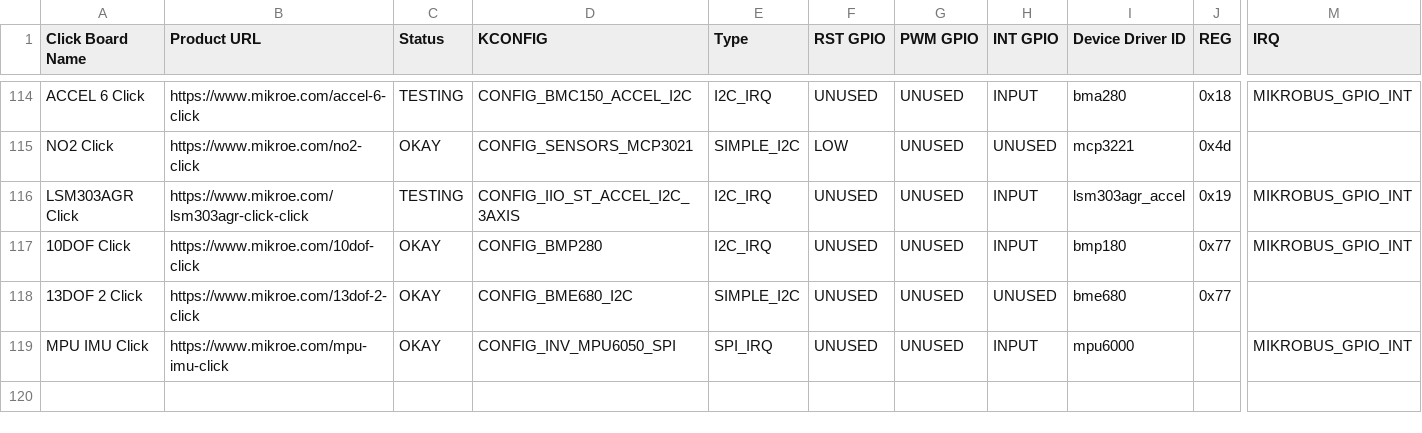
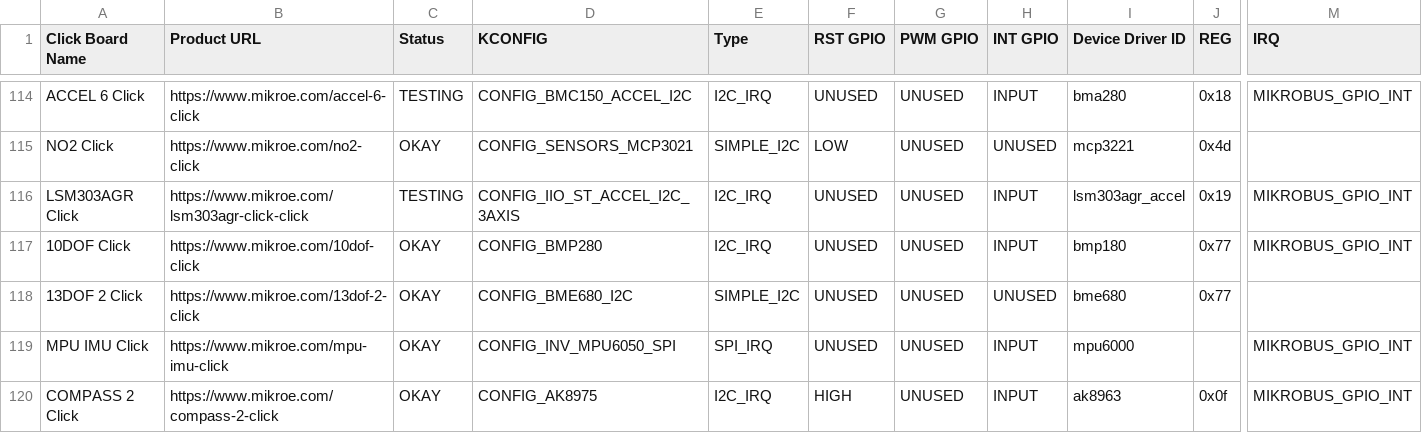
Before and after one commit to MikroElektronika/click_id, a CSV file: click_info.csv, drawn as a sheet; only a part is shown, gaps mark what is left out; rows hold the shown columns only; the diff names each change by its address in the sheet, - before the commit and + after, or states it on an @@ line.

Commit message:
COMPASS 2 Click Tested
root@beaglebone:/home/debian/manifesto# cat manifestgen/COMPASS-2-CLICK.mnfb > /sys/class/mikrobus-port/mikrobus-0/new_device
root@beaglebone:/home/debian/manifesto# dmesg
[ 1453.067225] mikrobus_manifest: device 1 , number of properties=0 , number of gpio resources=0
[ 1453.067242] mikrobus_manifest:  COMPASS 2 Click manifest parsed with 1 device(s)
[ 1453.067263] mikrobus:  registering device : ak8963
[ 1453.109750] ak8975 1-000f: mounting matrix not found: using identity...
[ 1453.109790] ak8975 1-000f: supply vdd not found, using dummy regulator
[ 1453.109921] ak8975 1-000f: supply vid not found, using dummy regulator
root@beaglebone:/home/debian/manifesto# cat /sys/bus/iio/devices/iio\:device1/
buffer/                  dev                      in_magn_x_scale          in_magn_y_scale          in_magn_z_scale          name                     scan_elements/           trigger/
current_timestamp_clock  in_magn_x_raw            in_magn_y_raw            in_magn_z_raw            in_mount_matrix          power/                   subsystem/               uevent
root@beaglebone:/home/debian/manifesto# cat /sys/bus/iio/devices/iio\:device1/in_magn_x_raw
9
root@beaglebone:/home/debian/manifesto# cat /sys/bus/iio/devices/iio\:device1/in_magn_y_raw
-14
root@beaglebone:/home/debian/manifesto# cat /sys/bus/iio/devices/iio\:device1/in_magn_z_raw
14
root@beaglebone:/home/debian/manifesto# cat /sys/bus/iio/devices/iio\:device1/in_magn_x_raw
-35
root@beaglebone:/home/debian/manifesto# cat /sys/bus/iio/devices/iio\:device1/in_magn_y_raw
-48
root@beaglebone:/home/debian/manifesto# cat /sys/bus/iio/devices/iio\:device1/in_magn_z_raw
16
root@beaglebone:/home/debian/manifesto# echo 0 >  /sys/class/mikrobus-port/mikrobus-0/delete_device
root@beaglebone:/home/debian/manifesto# dmesg
[ 1453.067225] mikrobus_manifest: device 1 , number of properties=0 , number of gpio resources=0
[ 1453.067242] mikrobus_manifest:  COMPASS 2 Click manifest parsed with 1 device(s)
[ 1453.067263] mikrobus:  registering device : ak8963
[ 1453.109750] ak8975 1-000f: mounting matrix not found: using identity...
[ 1453.109790] ak8975 1-000f: supply vdd not found, using dummy regulator
[ 1453.109921] ak8975 1-000f: supply vid not found, using dummy regulator
[ 1494.917652] mikrobus:  removing device : ak8963
root@beaglebone:/home/debian/manifesto#

```diff
--- a/click_info.csv
+++ b/click_info.csv
+row 120: COMPASS 2 Click | https://www.mikroe.com/compass-2-click | OKAY | CONFIG_AK8975 | I2C_IRQ | HIGH | UNUSED | INPUT | ak8963 | 0x0f | MIKROBUS_GPIO_INT
```
Also changed, not shown: 1 other file.
